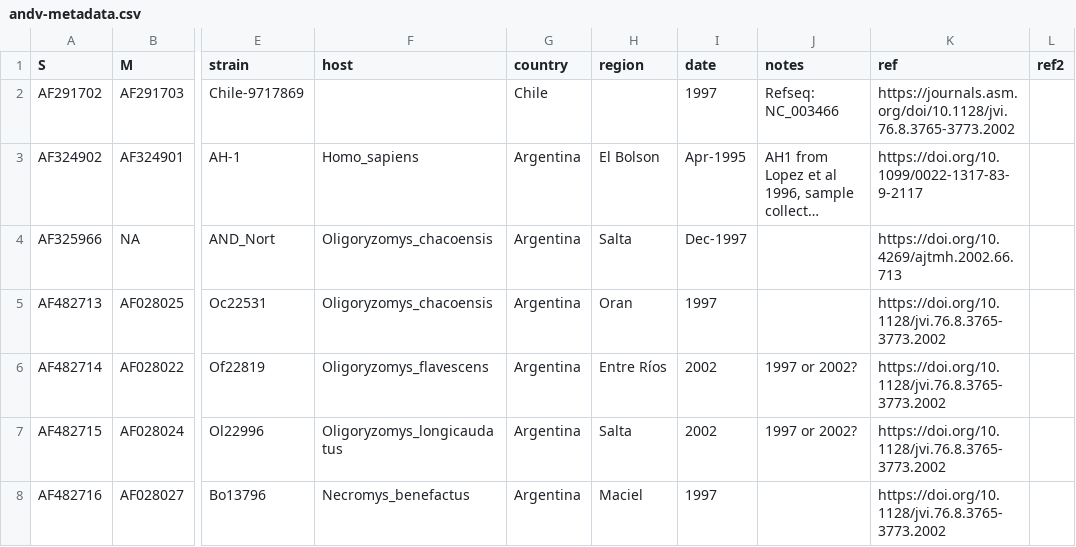
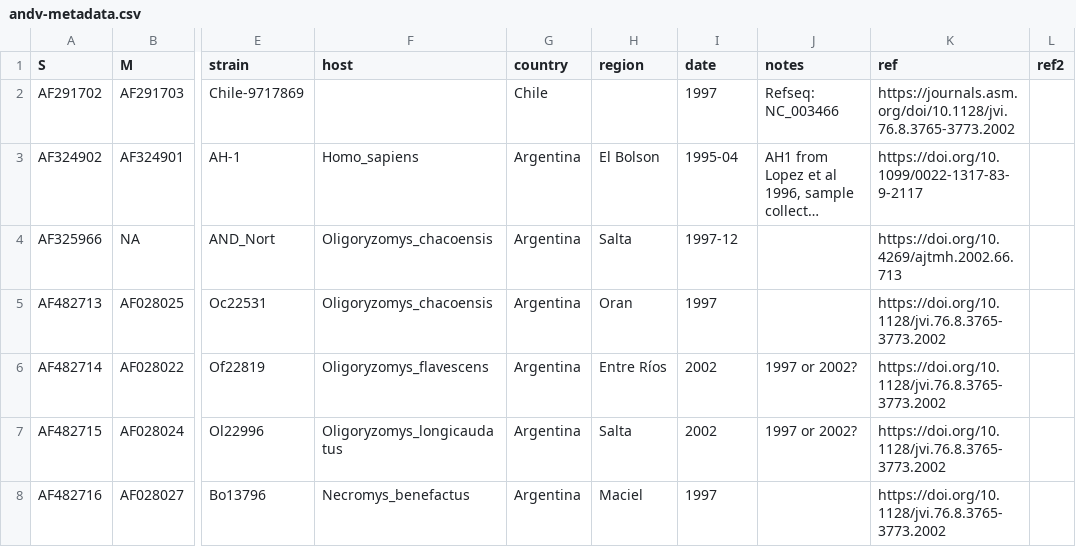
Before and after one commit to artic-network/artic-andv, a CSV file: andv-metadata.csv, drawn as a sheet; only a part is shown, gaps mark what is left out; long unchanged cells end in …; the diff names each change by its address in the sheet, - before the commit and + after, or states it on an @@ line.

Commit message:
Correct metadata entries in andv-metadata.csv
Updated entries in andv-metadata.csv with corrected dates and additional references.

```diff
--- a/andv-metadata.csv
+++ b/andv-metadata.csv
-I3 (date): Apr-1995
+I3 (date): 1995-04
-I4 (date): Dec-1997
+I4 (date): 1997-12
```
